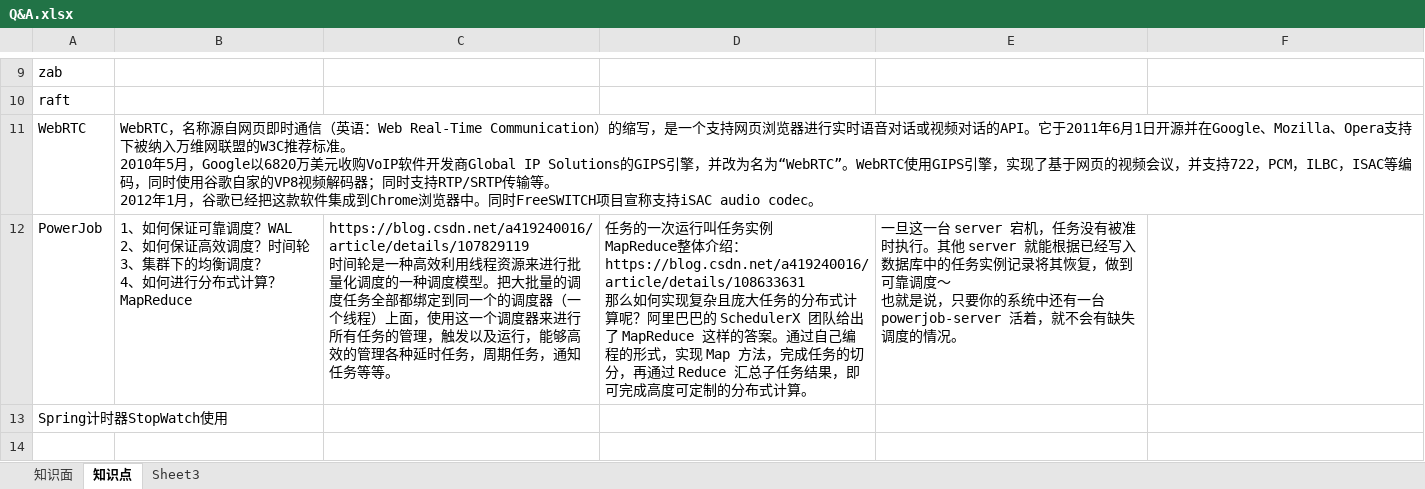
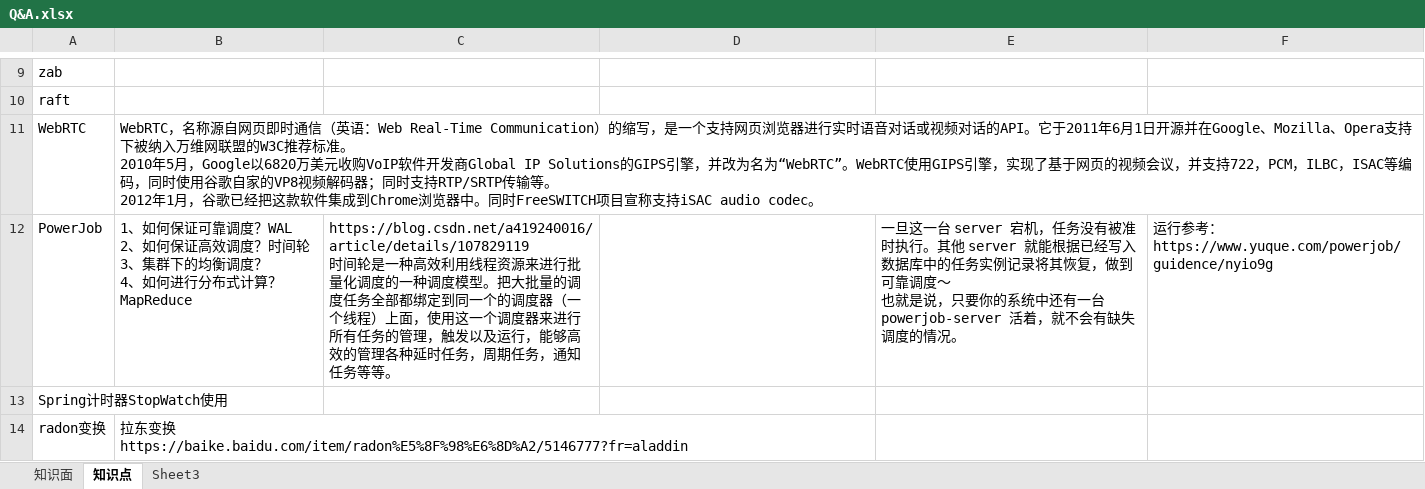
Before and after one commit to monkey123123/concurrentproject, an Excel workbook: reference/Q&A.xlsx, sheet 知识点, drawn as a sheet; only a part is shown, gaps mark what is left out; values as stored, in another font and other column widths than the file's, no borders; ↵ is a line break in a cell; the diff covers the shown part only; the diff names each change by its address in the sheet, - before the commit and + after, or states it on an @@ line.

```diff
--- a/reference/Q&A.xlsx (sheet 知识点)
+++ b/reference/Q&A.xlsx (sheet 知识点)
-D12: 任务的一次运行叫任务实例 ↵ MapReduce整体介绍： ↵ https://blog.csdn.net/a419240016/article/details/108633631 ↵ 那么如何实现复杂且庞大任务的分布式计算呢？阿里巴巴的 SchedulerX 团队给出了 MapReduce 这样的答案。通过自己编程的形式，实现 Map 方法，完成任务的切分，再通过 Reduce 汇总子任务结果，即可完成高度可定制的分布式计算。
+D12: (empty)
-F12: (empty)
+F12: 运行参考： ↵ https://www.yuque.com/powerjob/guidence/nyio9g
+row 14: radon变换 | 拉东变换 ↵ https://baike.baidu.com/item/radon%E5%8F%98%E6%8D%A2/5146777?fr=aladdin
```
Also changed, not shown: 2 added rows elsewhere in this sheet, sheet 知识面, 1 other file.
